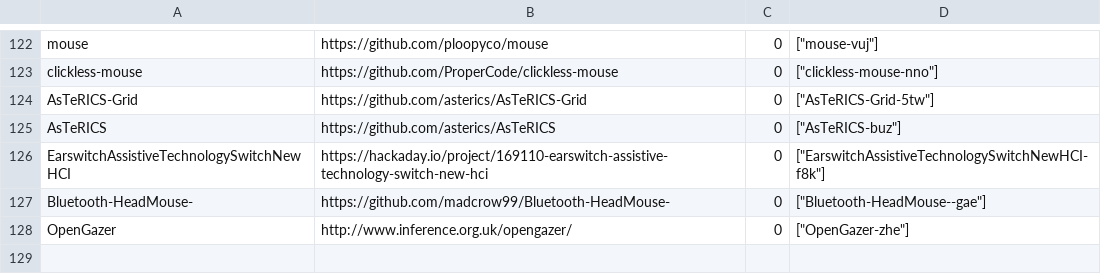
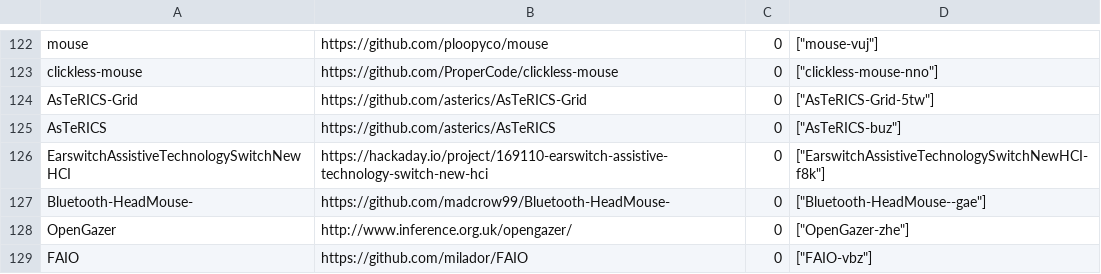
Before and after one commit to openassistive/OpenATFrontEnd, a CSV file: items_index.csv, drawn as a sheet; only a part is shown, gaps mark what is left out; the diff names each change by its address in the sheet, - before the commit and + after, or states it on an @@ line.

Commit message:
Add un-moderated item FAIO-vbz

```diff
--- a/items_index.csv
+++ b/items_index.csv
+row 129: FAIO | https://github.com/milador/FAIO | 0 | ["FAIO-vbz"]
```
Also changed, not shown: 3 other files.
